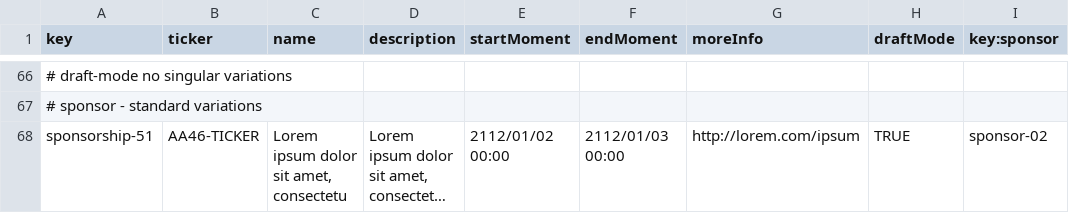
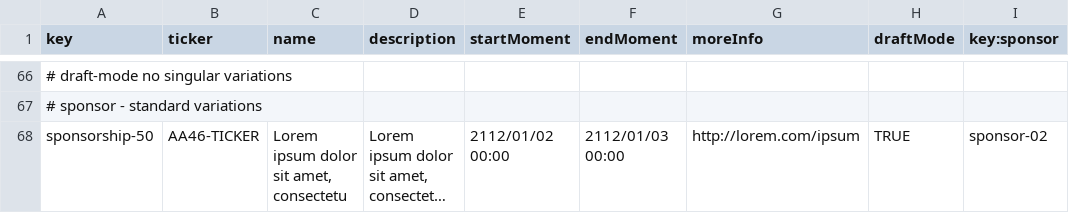
Before and after one commit to NVV3882/Acme-Starters-C, a CSV file: Acme-Starters-C/src/main/resources/WEB-INF/data/sample/batch-01/sponsorship.csv, drawn as a sheet; only a part is shown, gaps mark what is left out; long unchanged cells end in …; the diff covers the shown part only; the diff names each change by its address in the sheet, - before the commit and + after, or states it on an @@ line.

```diff
--- a/Acme-Starters-C/src/main/resources/WEB-INF/data/sample/batch-01/sponsorship.csv
+++ b/Acme-Starters-C/src/main/resources/WEB-INF/data/sample/batch-01/sponsorship.csv
-A68 (key): sponsorship-51
+A68 (key): sponsorship-50
```
Also changed, not shown: 6 added rows, 6 removed rows and 83 edited cells elsewhere in this file, 7 other files.
